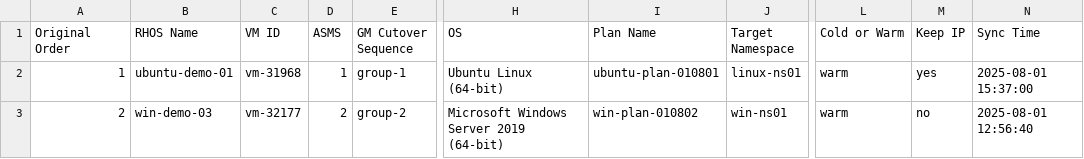
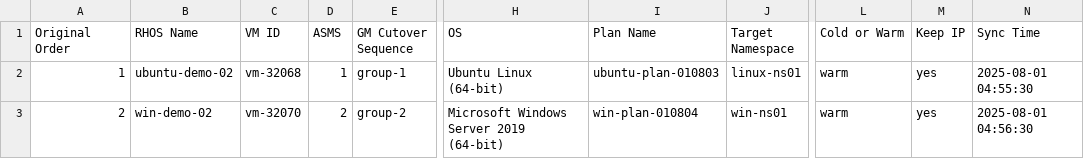
Before and after one commit to jainirajesh/mtvvmwtoopenshift, a CSV file: vm_list_to_migrate.csv, drawn as a sheet; only a part is shown, gaps mark what is left out; the diff names each change by its address in the sheet, - before the commit and + after, or states it on an @@ line.

Commit message:
Update vm_list_to_migrate.csv

```diff
--- a/vm_list_to_migrate.csv
+++ b/vm_list_to_migrate.csv
-B2 (RHOS Name): ubuntu-demo-01
+B2 (RHOS Name): ubuntu-demo-02
-C2 (VM ID): vm-31968
+C2 (VM ID): vm-32068
-I2 (Plan Name): ubuntu-plan-010801
+I2 (Plan Name): ubuntu-plan-010803
-N2 (Sync Time): 2025-08-01 15:37:00
+N2 (Sync Time): 2025-08-01 04:55:30
-B3 (RHOS Name): win-demo-03
+B3 (RHOS Name): win-demo-02
-C3 (VM ID): vm-32177
+C3 (VM ID): vm-32070
-I3 (Plan Name): win-plan-010802
+I3 (Plan Name): win-plan-010804
-M3 (Keep IP): no
+M3 (Keep IP): yes
-N3 (Sync Time): 2025-08-01 12:56:40
+N3 (Sync Time): 2025-08-01 04:56:30
```
